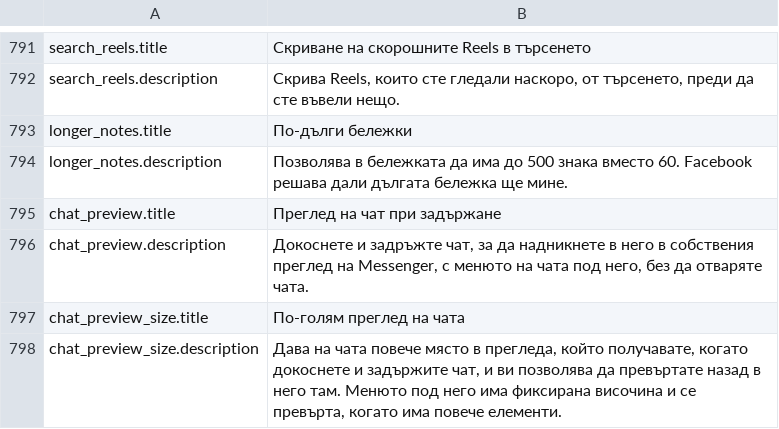
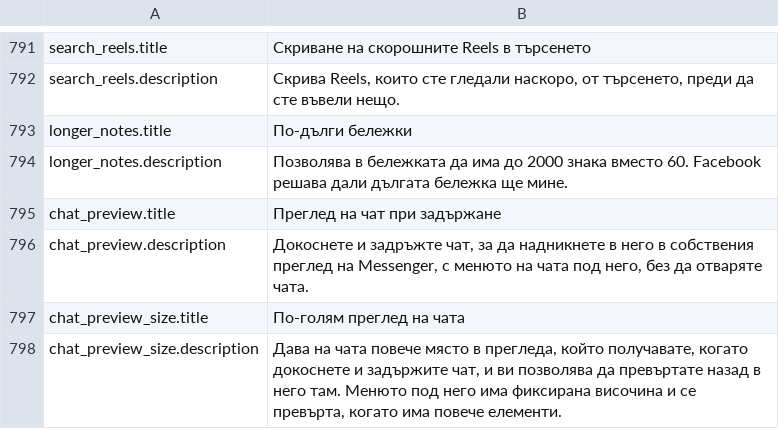
Before and after one commit to SysAdminDoc/HushMessenger, a TSV file: extensions/messenger/src/main/l10n/bg.tsv, drawn as a sheet; only a part is shown, gaps mark what is left out.

```diff
--- a/extensions/messenger/src/main/l10n/bg.tsv
+++ b/extensions/messenger/src/main/l10n/bg.tsv
@@ -793,3 +793,3 @@ search_reels.description	Скрива Reels, които сте гледали н
 longer_notes.title	По-дълги бележки
-longer_notes.description	Позволява в бележката да има до 500 знака вместо 60. Facebook решава дали дългата бележка ще мине.
+longer_notes.description	Позволява в бележката да има до 2000 знака вместо 60. Facebook решава дали дългата бележка ще мине.
 chat_preview.title	Преглед на чат при задържане
```
Also changed, not shown: extensions/messenger/src/main/l10n/es.tsv, extensions/messenger/src/main/l10n/it.tsv, 7 other files.
